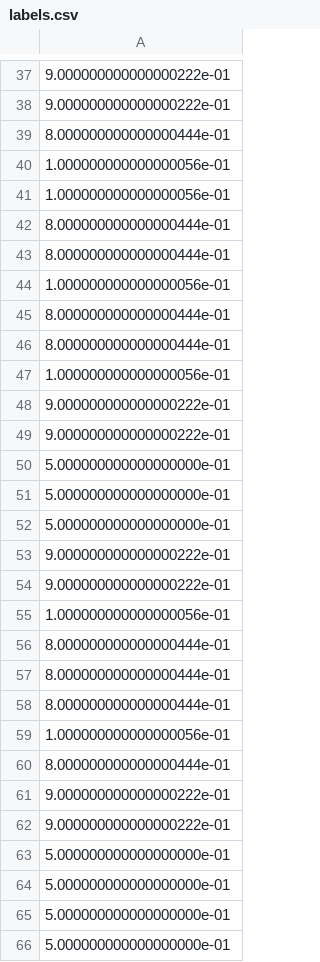
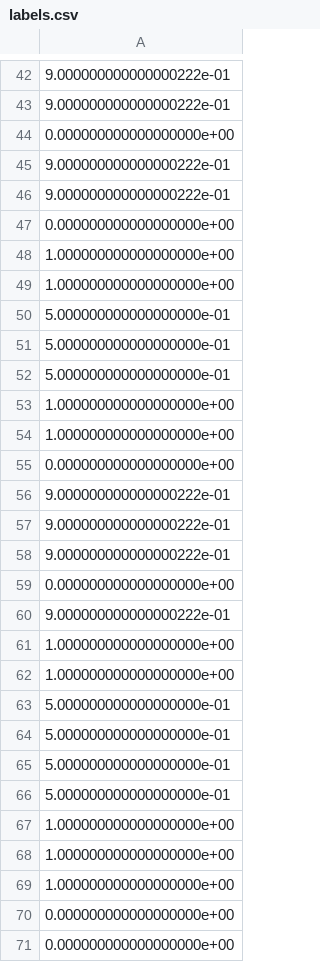
Before and after one commit to Steven670370/Email-Classifier-AI, a CSV file: data/processed/labels.csv, drawn as a sheet; only a part is shown, gaps mark what is left out; the diff covers the shown part only.

Commit message:
add more data

```diff
--- a/data/processed/labels.csv
+++ b/data/processed/labels.csv
@@ -38,13 +43,8 @@
 9.000000000000000222e-01
-8.000000000000000444e-01
-1.000000000000000056e-01
-1.000000000000000056e-01
-8.000000000000000444e-01
-8.000000000000000444e-01
-1.000000000000000056e-01
-8.000000000000000444e-01
-8.000000000000000444e-01
-1.000000000000000056e-01
+0.000000000000000000e+00
 9.000000000000000222e-01
 9.000000000000000222e-01
+0.000000000000000000e+00
+1.000000000000000000e+00
+1.000000000000000000e+00
 5.000000000000000000e-01
@@ -52,12 +52,12 @@
 5.000000000000000000e-01
+1.000000000000000000e+00
+1.000000000000000000e+00
+0.000000000000000000e+00
 9.000000000000000222e-01
 9.000000000000000222e-01
-1.000000000000000056e-01
-8.000000000000000444e-01
-8.000000000000000444e-01
-8.000000000000000444e-01
-1.000000000000000056e-01
-8.000000000000000444e-01
 9.000000000000000222e-01
+0.000000000000000000e+00
 9.000000000000000222e-01
+1.000000000000000000e+00
+1.000000000000000000e+00
 5.000000000000000000e-01
@@ -66 +66,6 @@
 5.000000000000000000e-01
+1.000000000000000000e+00
+1.000000000000000000e+00
+1.000000000000000000e+00
+0.000000000000000000e+00
+0.000000000000000000e+00
```
Also changed, not shown: 53 added rows, 59 removed rows, 30 moved rows and 8 edited cells elsewhere in this file, 37 other files.
